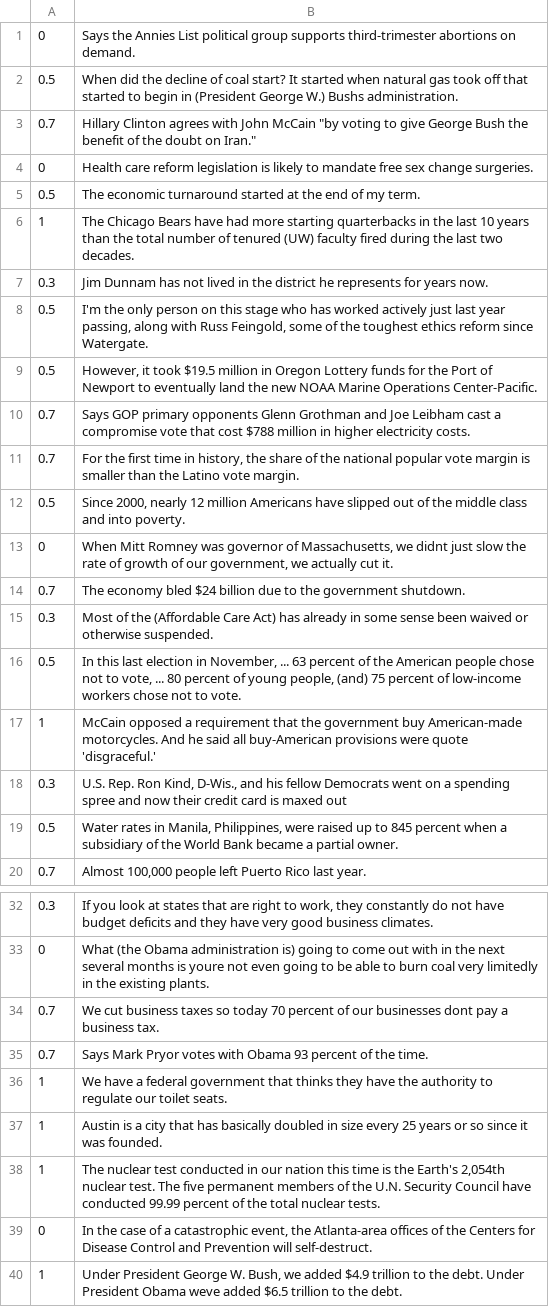
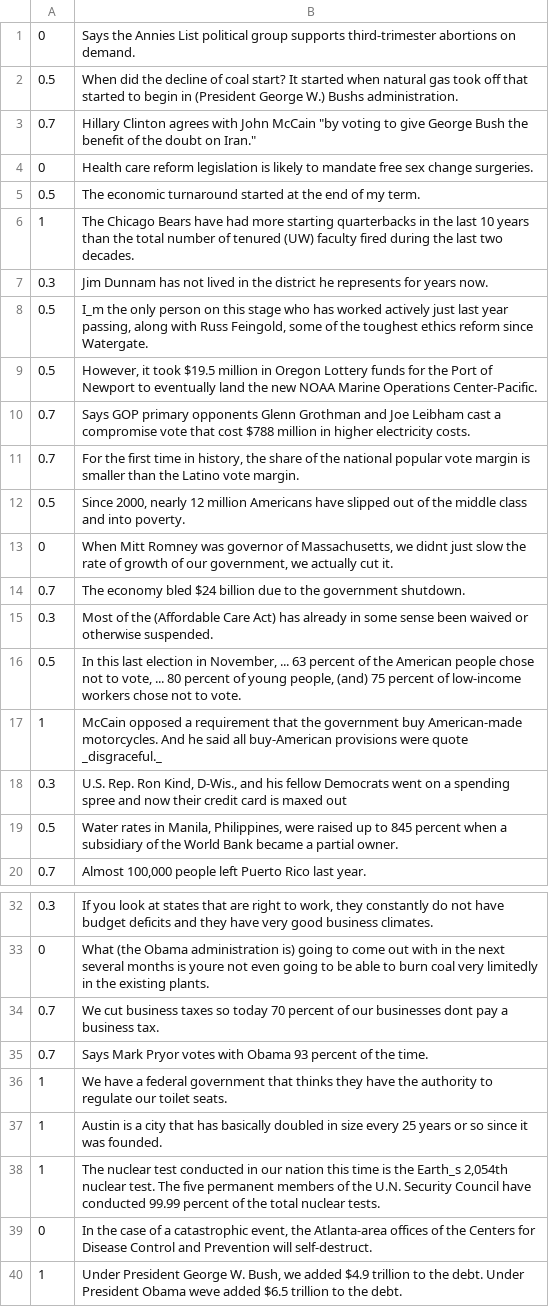
Before and after one commit to danilotuzita/TCC-Fnews, a CSV file: database/Tabela_TEST.csv, drawn as a sheet; only a part is shown, gaps mark what is left out.

```diff
--- a/database/Tabela_TEST.csv
+++ b/database/Tabela_TEST.csv
@@ -7,3 +7,3 @@
 0.3;Jim Dunnam has not lived in the district he represents for years now.
-0.5;I'm the only person on this stage who has worked actively just last year passing, along with Russ Feingold, some of the toughest ethics reform since Watergate.
+0.5;I_m the only person on this stage who has worked actively just last year passing, along with Russ Feingold, some of the toughest ethics reform since Watergate.
 0.5;However, it took $19.5 million in Oregon Lottery funds for the Port of Newport to eventually land the new NOAA Marine Operations Center-Pacific.
@@ -16,3 +16,3 @@
 0.5;In this last election in November, ... 63 percent of the American people chose not to vote, ... 80 percent of young people, (and) 75 percent of low-income workers chose not to vote.
-1;McCain opposed a requirement that the government buy American-made motorcycles. And he said all buy-American provisions were quote 'disgraceful.'
+1;McCain opposed a requirement that the government buy American-made motorcycles. And he said all buy-American provisions were quote _disgraceful._
 0.3;U.S. Rep. Ron Kind, D-Wis., and his fellow Democrats went on a spending spree and now their credit card is maxed out
@@ -37,3 +37,3 @@
 1;Austin is a city that has basically doubled in size every 25 years or so since it was founded.
-1;The nuclear test conducted in our nation this time is the Earth's 2,054th nuclear test. The five permanent members of the U.N. Security Council have conducted 99.99 percent of the total nuclear tests.
+1;The nuclear test conducted in our nation this time is the Earth_s 2,054th nuclear test. The five permanent members of the U.N. Security Council have conducted 99.99 percent of the total nuclear tests.
 0;In the case of a catastrophic event, the Atlanta-area offices of the Centers for Disease Control and Prevention will self-destruct.
```
Also changed, not shown: database/training_tab.csv, 5 other files.
